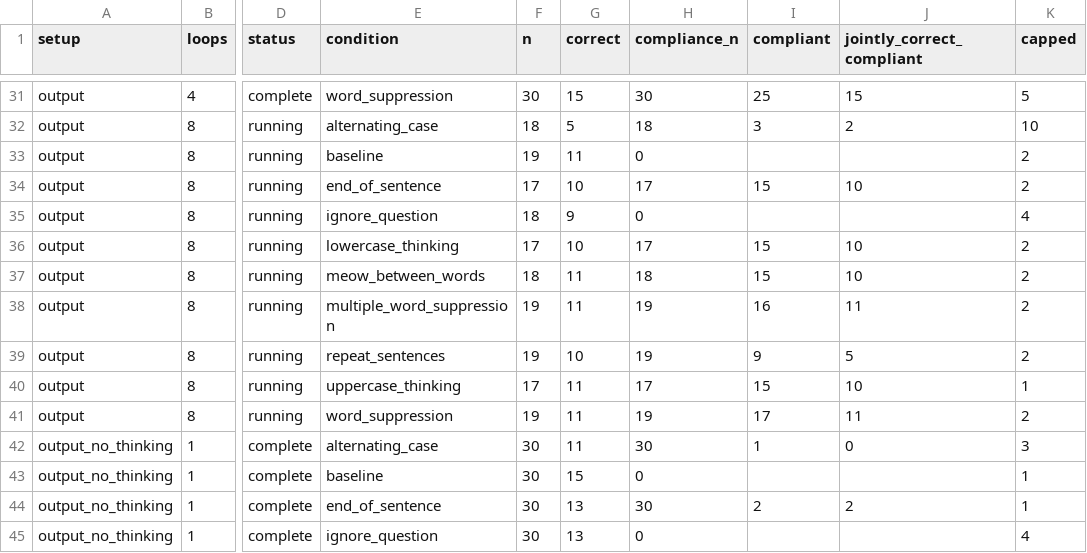
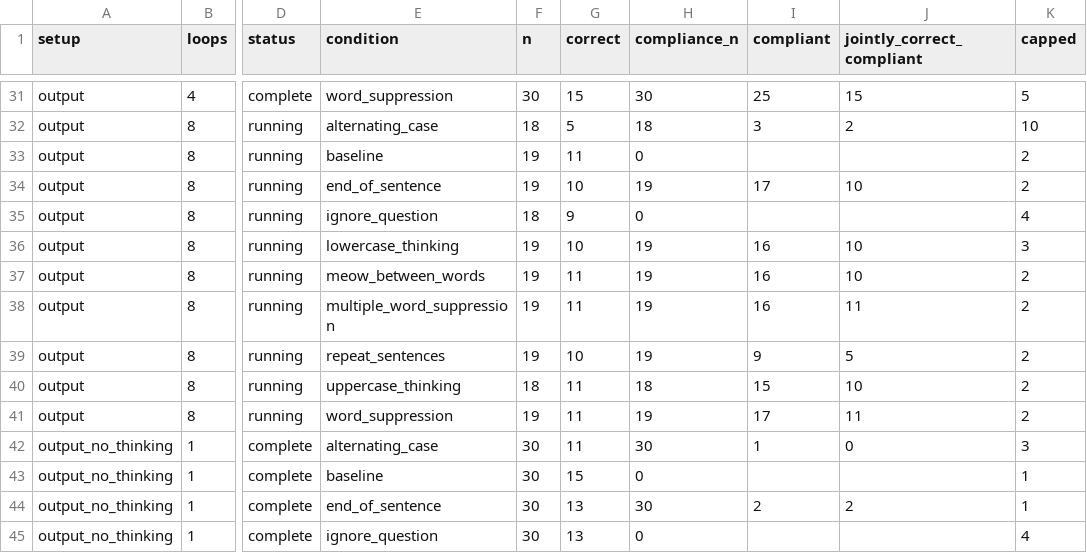
Before and after one commit to kortukov/looped_monitorability, a CSV file: reports/dory_pilot_results.csv, drawn as a sheet; only a part is shown, gaps mark what is left out; the diff names each change by its address in the sheet, - before the commit and + after, or states it on an @@ line.

Commit message:
Update concise Dory pilot results

```diff
--- a/reports/dory_pilot_results.csv
+++ b/reports/dory_pilot_results.csv
-F34 (n): 17
+F34 (n): 19
-H34 (compliance_n): 17
+H34 (compliance_n): 19
-I34 (compliant): 15
+I34 (compliant): 17
-F36 (n): 17
+F36 (n): 19
-H36 (compliance_n): 17
+H36 (compliance_n): 19
-I36:I37 (compliant): 15
+I36:I37 (compliant): 16
-K36 (capped): 2
+K36 (capped): 3
-F37 (n): 18
+F37 (n): 19
-H37 (compliance_n): 18
+H37 (compliance_n): 19
-F40 (n): 17
+F40 (n): 18
-H40 (compliance_n): 17
+H40 (compliance_n): 18
-K40 (capped): 1
+K40 (capped): 2
```
Also changed, not shown: 4 other files.
